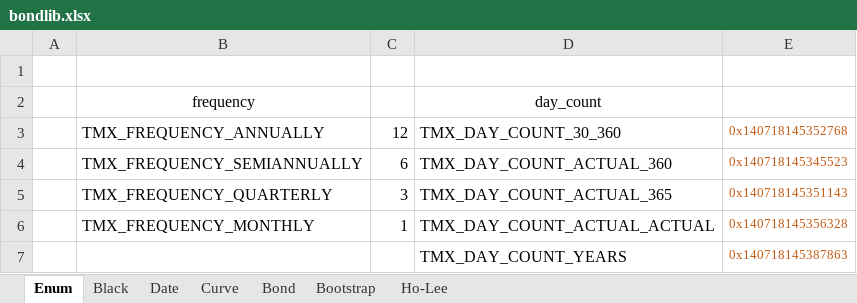
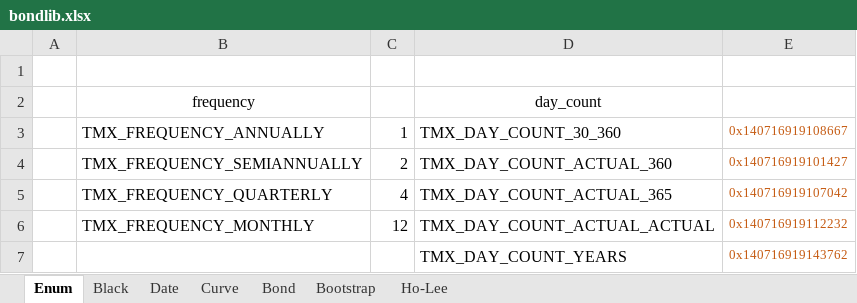
Before and after one commit to tmcrossx/bondlib, an Excel workbook: bondxll/bondlib.xlsx, sheet Enum, drawn as a sheet; values as stored, in another font and other column widths than the file's, no borders; the diff names each change by its address in the sheet, - before the commit and + after, or states it on an @@ line.

```diff
--- a/bondxll/bondlib.xlsx (sheet Enum)
+++ b/bondxll/bondlib.xlsx (sheet Enum)
-C3: 12
+C3: 1
-E3: 0x140718145352768
+E3: 0x140716919108667
-C4: 6
+C4: 2
-E4: 0x140718145345523
+E4: 0x140716919101427
-C5: 3
+C5: 4
-E5: 0x140718145351143
+E5: 0x140716919107042
-C6: 1
+C6: 12
-E6: 0x140718145356328
+E6: 0x140716919112232
-E7: 0x140718145387863
+E7: 0x140716919143762
```
Also changed, not shown: sheet Bootstrap, sheet Curve, sheet Bond, sheet Black, sheet Date, sheet Ho-Lee, formulas that keep their value, charts or pictures, 8 other files.
